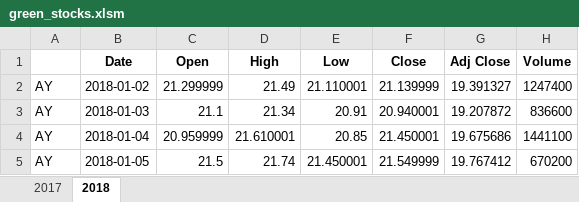
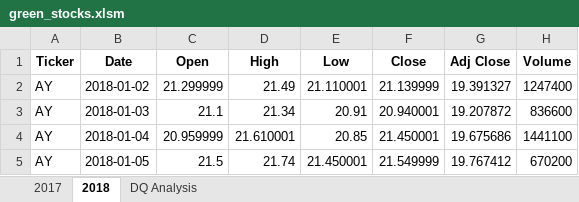
Before and after one commit to pwgrace/stock-analysis, an Excel workbook: green_stocks.xlsm, sheet 2018, drawn as a sheet; only a part is shown; values as stored, in another font and other column widths than the file's, no borders; the diff names each change by its address in the sheet, - before the commit and + after, or states it on an @@ line.

Commit message:
Add files via upload

```diff
--- a/green_stocks.xlsm (sheet 2018)
+++ b/green_stocks.xlsm (sheet 2018)
+sheet tab: DQ Analysis
-A1: (empty)
+A1: Ticker
```
